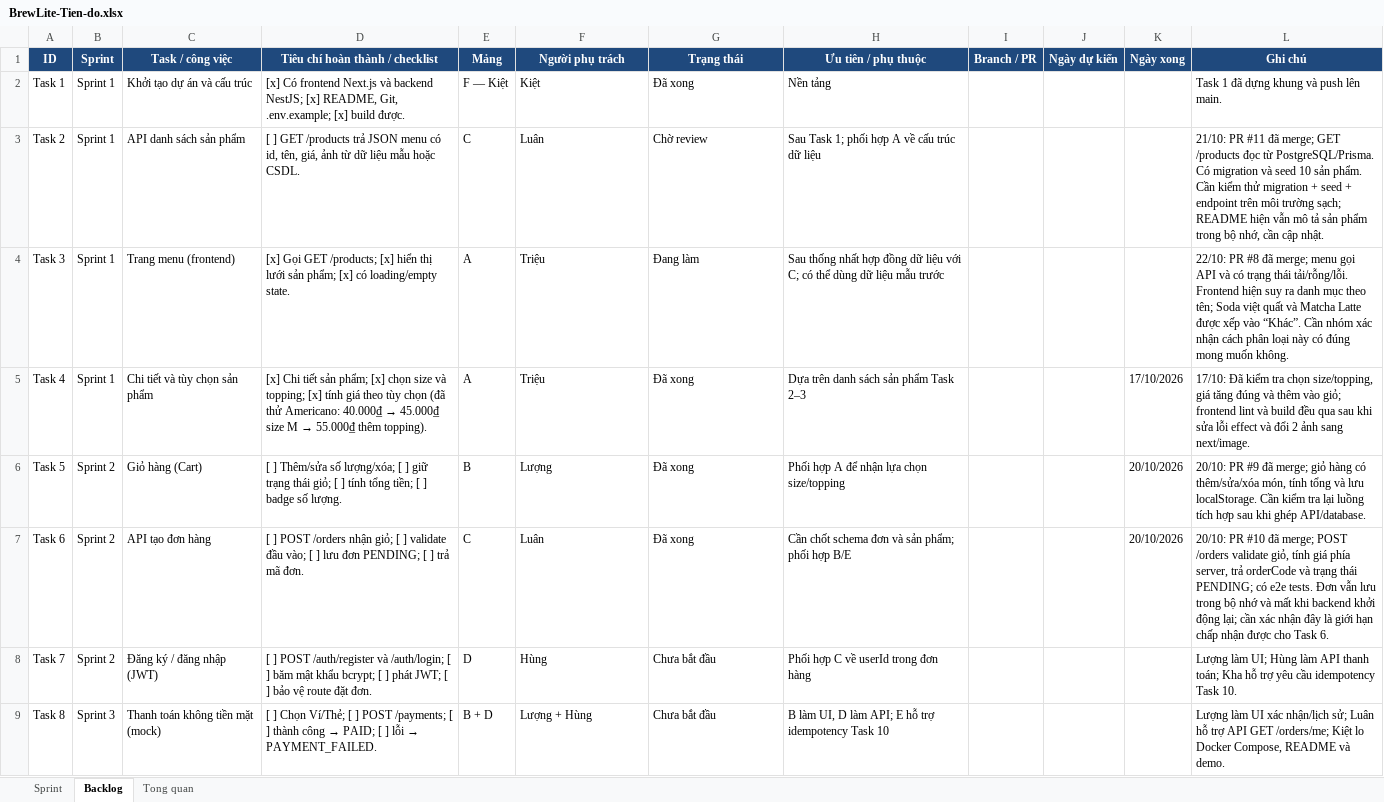
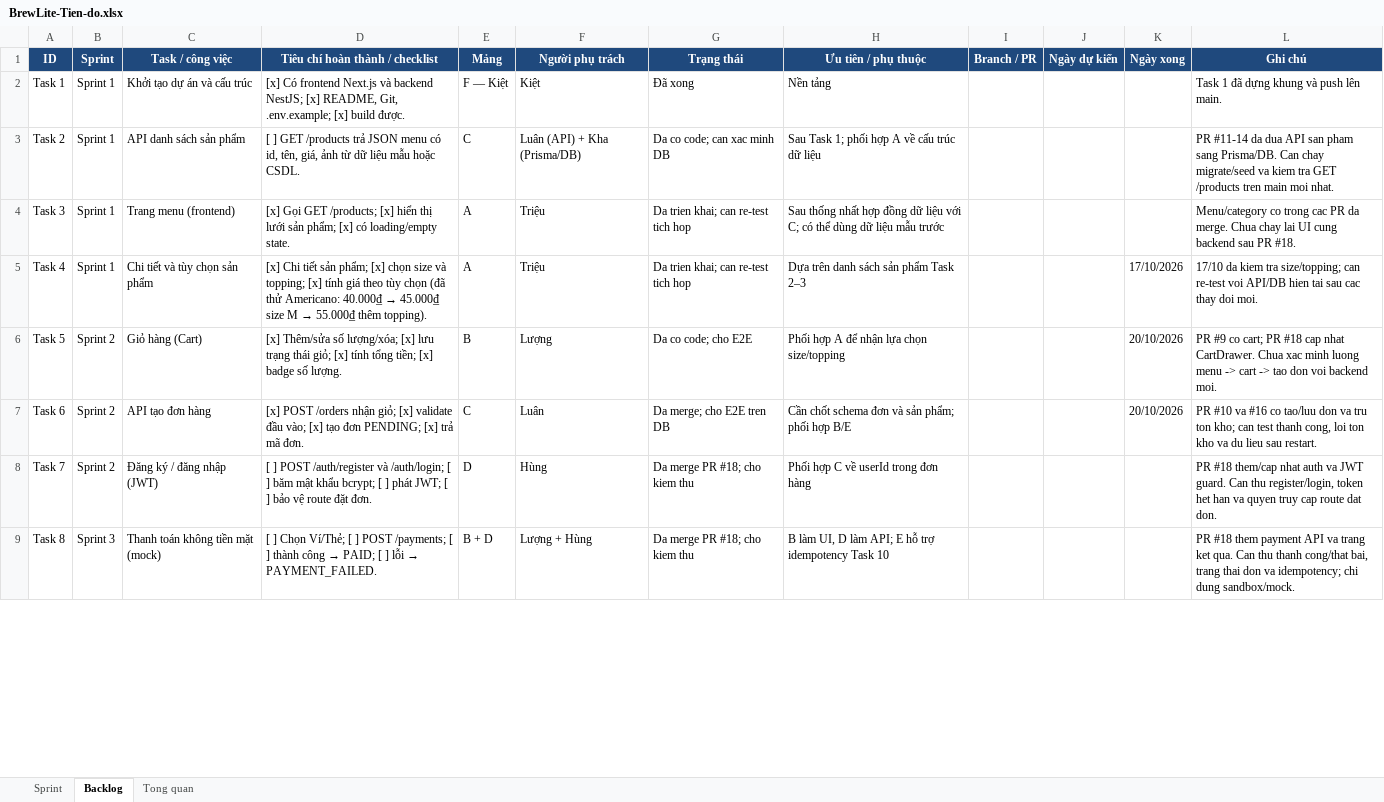
Before and after one commit to ngtuankiet241-cmd/BrewLite, an Excel workbook: BrewLite-Tien-do.xlsx, sheet Backlog, drawn as a sheet; only a part is shown; values as stored, in another font and other column widths than the file's, no borders; the diff covers the shown part only; the diff names each change by its address in the sheet, - before the commit and + after, or states it on an @@ line.

```diff
--- a/BrewLite-Tien-do.xlsx (sheet Backlog)
+++ b/BrewLite-Tien-do.xlsx (sheet Backlog)
-F3 (Người phụ trách): Luân
+F3 (Người phụ trách): Luân (API) + Kha (Prisma/DB)
-G3 (Trạng thái): Chờ review
+G3 (Trạng thái): Da co code; can xac minh DB
-L3 (Ghi chú): 21/10: PR #11 đã merge; GET /products đọc từ PostgreSQL/Prisma. Có migration và seed 10 sản phẩm. Cần kiểm thử migration + seed + endpoint trên môi trường sạch; README hiện vẫn mô tả sản phẩm trong bộ nhớ, cần cập nhật.
+L3 (Ghi chú): PR #11-14 da dua API san pham sang Prisma/DB. Can chay migrate/seed va kiem tra GET /products tren main moi nhat.
-G4 (Trạng thái): Đang làm
+G4 (Trạng thái): Da trien khai; can re-test tich hop
-L4 (Ghi chú): 22/10: PR #8 đã merge; menu gọi API và có trạng thái tải/rỗng/lỗi. Frontend hiện suy ra danh mục theo tên; Soda việt quất và Matcha Latte được xếp vào “Khác”. Cần nhóm xác nhận cách phân loại này có đúng mong muốn không.
+L4 (Ghi chú): Menu/category co trong cac PR da merge. Chua chay lai UI cung backend sau PR #18.
-G5 (Trạng thái): Đã xong
+G5 (Trạng thái): Da trien khai; can re-test tich hop
-L5 (Ghi chú): 17/10: Đã kiểm tra chọn size/topping, giá tăng đúng và thêm vào giỏ; frontend lint và build đều qua sau khi sửa lỗi effect và đổi 2 ảnh sang next/image.
+L5 (Ghi chú): 17/10 da kiem tra size/topping; can re-test voi API/DB hien tai sau cac thay doi moi.
-D6 (Tiêu chí hoàn thành / checklist): [ ] Thêm/sửa số lượng/xóa; [ ] giữ trạng thái giỏ; [ ] tính tổng tiền; [ ] badge số…
+D6 (Tiêu chí hoàn thành / checklist): [x] Thêm/sửa số lượng/xóa; [x] lưu trạng thái giỏ; [x] tính tổng tiền; [x] badge số…
-G6 (Trạng thái): Đã xong
+G6 (Trạng thái): Da co code; cho E2E
-L6 (Ghi chú): 20/10: PR #9 đã merge; giỏ hàng có thêm/sửa/xóa món, tính tổng và lưu localStorage. Cần kiểm tra lại luồng tích hợp sau khi ghép API/database.
+L6 (Ghi chú): PR #9 co cart; PR #18 cap nhat CartDrawer. Chua xac minh luong menu -> cart -> tao don voi backend moi.
-D7 (Tiêu chí hoàn thành / checklist): [ ] POST /orders nhận giỏ; [ ] validate đầu vào; [ ] lưu đơn PENDING; [ ] trả mã…
+D7 (Tiêu chí hoàn thành / checklist): [x] POST /orders nhận giỏ; [x] validate đầu vào; [x] tạo đơn PENDING; [x] trả mã…
-G7 (Trạng thái): Đã xong
+G7 (Trạng thái): Da merge; cho E2E tren DB
-L7 (Ghi chú): 20/10: PR #10 đã merge; POST /orders validate giỏ, tính giá phía server, trả orderCode và trạng thái PENDING; có e2e tests. Đơn vẫn lưu trong bộ nhớ và mất khi backend khởi động lại; cần xác nhận đây là giới hạn chấp nhận được cho Task 6.
+L7 (Ghi chú): PR #10 va #16 co tao/luu don va tru ton kho; can test thanh cong, loi ton kho va du lieu sau restart.
-G8:G9 (Trạng thái): Chưa bắt đầu
+G8:G9 (Trạng thái): Da merge PR #18; cho kiem thu
-L8 (Ghi chú): Lượng làm UI; Hùng làm API thanh toán; Kha hỗ trợ yêu cầu idempotency Task 10.
+L8 (Ghi chú): PR #18 them/cap nhat auth va JWT guard. Can thu register/login, token het han va quyen truy cap route dat don.
-L9 (Ghi chú): Lượng làm UI xác nhận/lịch sử; Luân hỗ trợ API GET /orders/me; Kiệt lo Docker Compose, README và demo.
+L9 (Ghi chú): PR #18 them payment API va trang ket qua. Can thu thanh cong/that bai, trang thai don va idempotency; chi dung sandbox/mock.
```
Also changed, not shown: 11 edited cells elsewhere in this sheet, sheet Tong quan, sheet Sprint, 5 other files.
